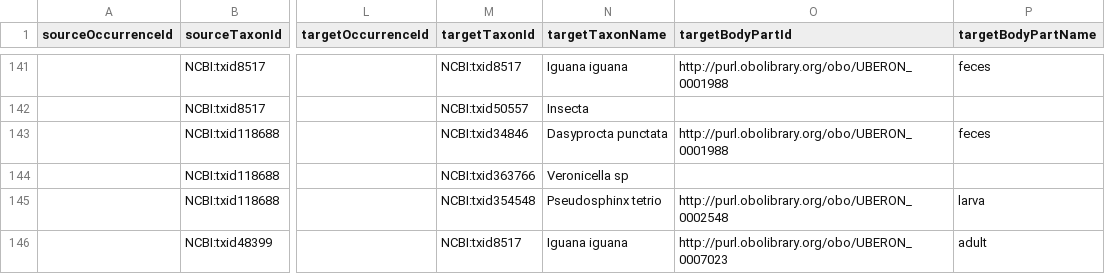
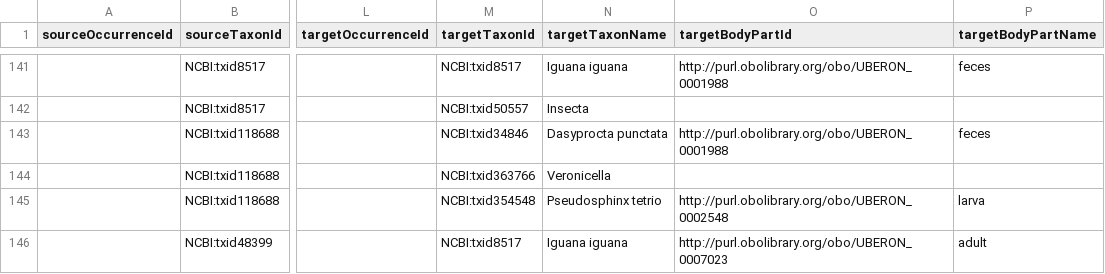
Before and after one commit to SabinaVlad/iguana, a TSV file: interactions.tsv, drawn as a sheet; only a part is shown, gaps mark what is left out; the diff covers the shown part only; the diff names each change by its address in the sheet, - before the commit and + after, or states it on an @@ line.

```diff
--- a/interactions.tsv
+++ b/interactions.tsv
-N144 (targetTaxonName): Veronicella sp
+N144 (targetTaxonName): Veronicella
```
Also changed, not shown: 14 edited cells elsewhere in this file.
